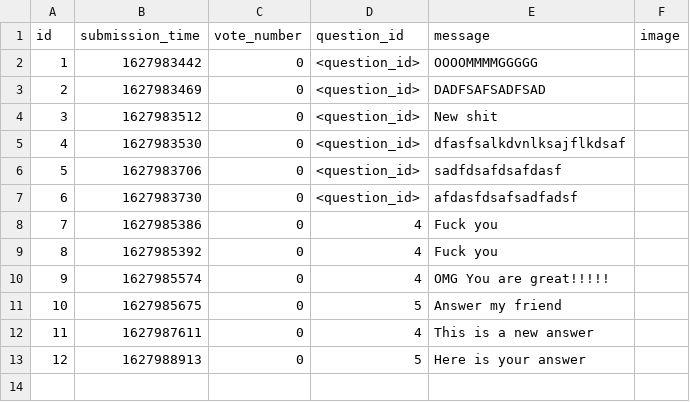
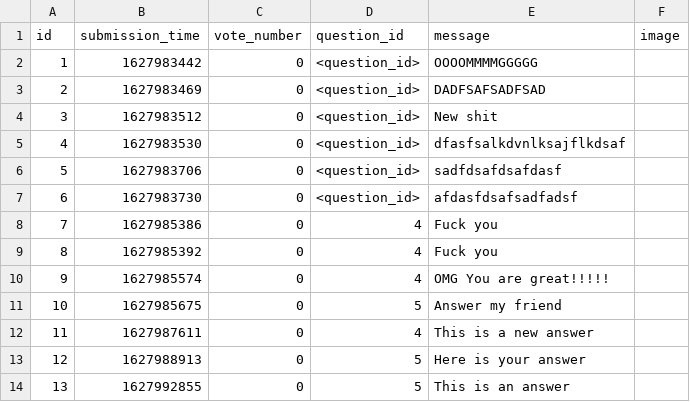
Before and after one commit to CodecoolGlobal/ask-mate-3-python-tamasstephen, a CSV file: sample_data/test_answers.csv, drawn as a sheet.

```diff
--- a/sample_data/test_answers.csv
+++ b/sample_data/test_answers.csv
@@ -13 +13,2 @@ id,submission_time,vote_number,question_id,message,image
 12,1627988913,0,5,Here is your answer,
+13,1627992855,0,5,This is an answer,
```
Also changed, not shown: sample_data/test_questions.csv, 2 other files.
